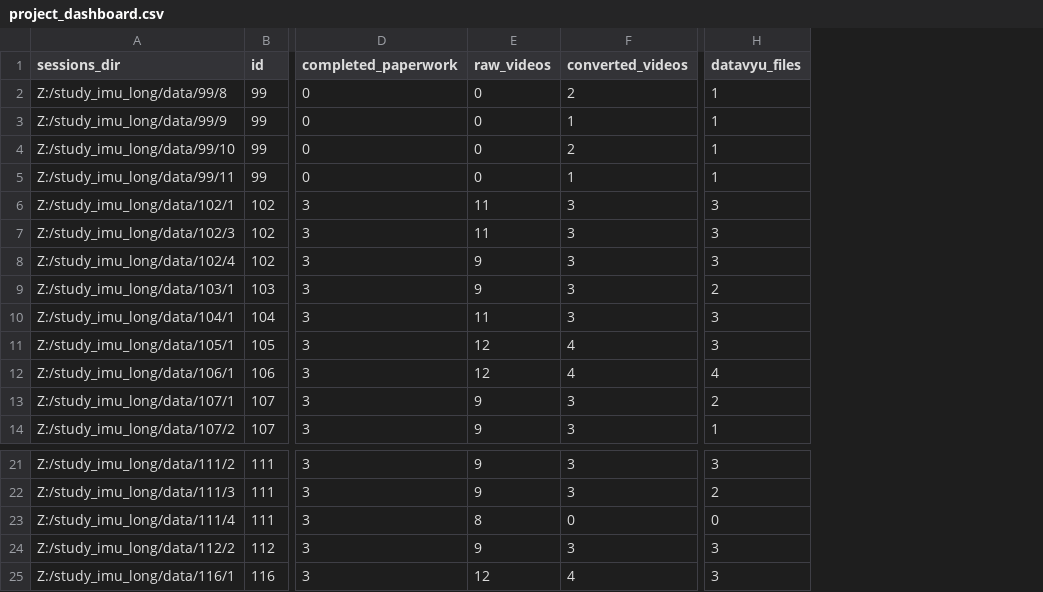
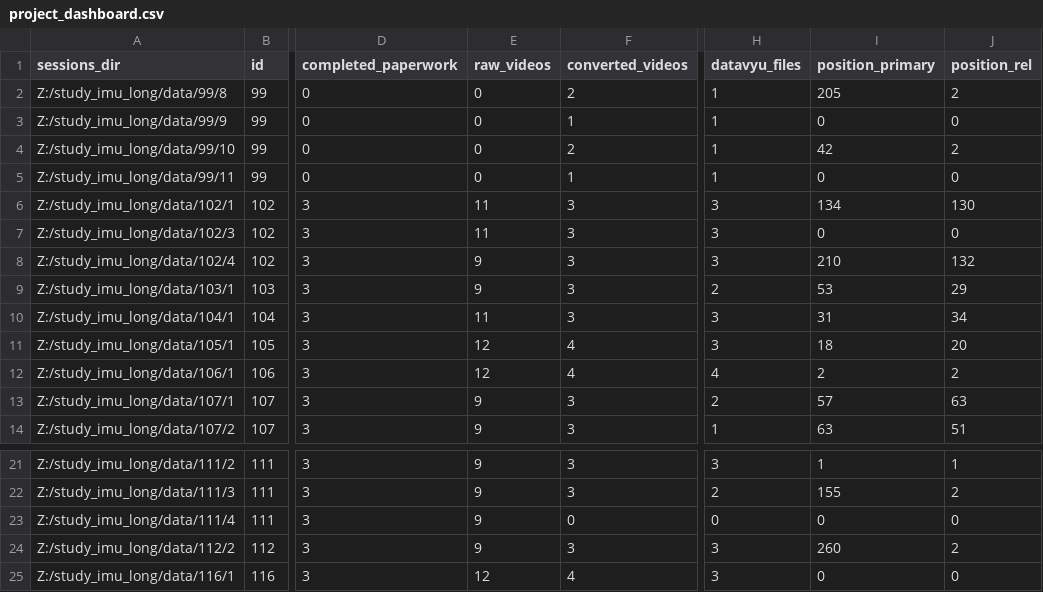
Before and after one commit to JohnFranchak/imu_long, a CSV file: project_status/project_dashboard.csv, drawn as a sheet; only a part is shown, gaps mark what is left out; the diff names each change by its address in the sheet, - before the commit and + after, or states it on an @@ line.

Commit message:
updated dashboard

```diff
--- a/project_status/project_dashboard.csv
+++ b/project_status/project_dashboard.csv
+column I (position_primary), rows 2-14: 205 | 0 | 42 | 0 | 134 | 0 | 210 | 53 | 31 | 18 | 2 | 57 | 63; rows 21-25: 1 | 155 | 0 | 260 | 0
+column J (position_rel), rows 2-14: 2 | 0 | 2 | 0 | 130 | 0 | 132 | 29 | 34 | 20 | 2 | 63 | 51; rows 21-25: 1 | 2 | 0 | 2 | 0
-E23 (raw_videos): 8
+E23 (raw_videos): 9
```
Also changed, not shown: 1 other file.
